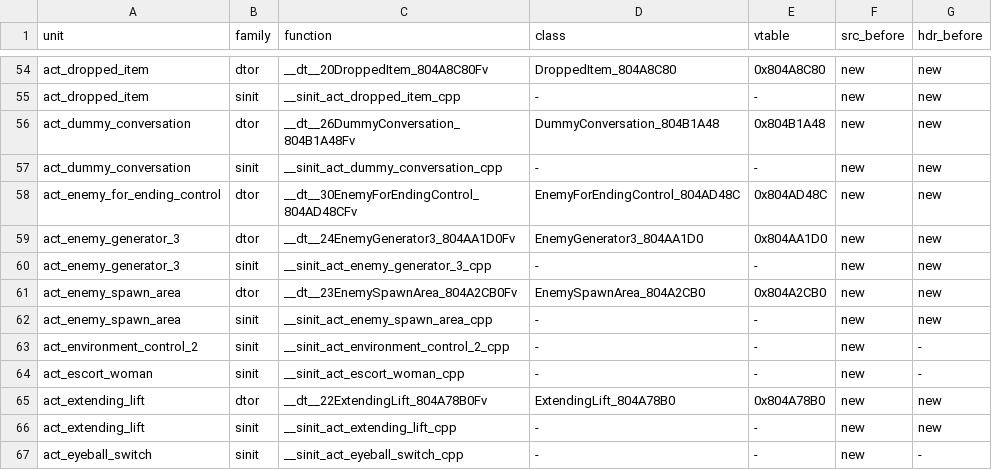
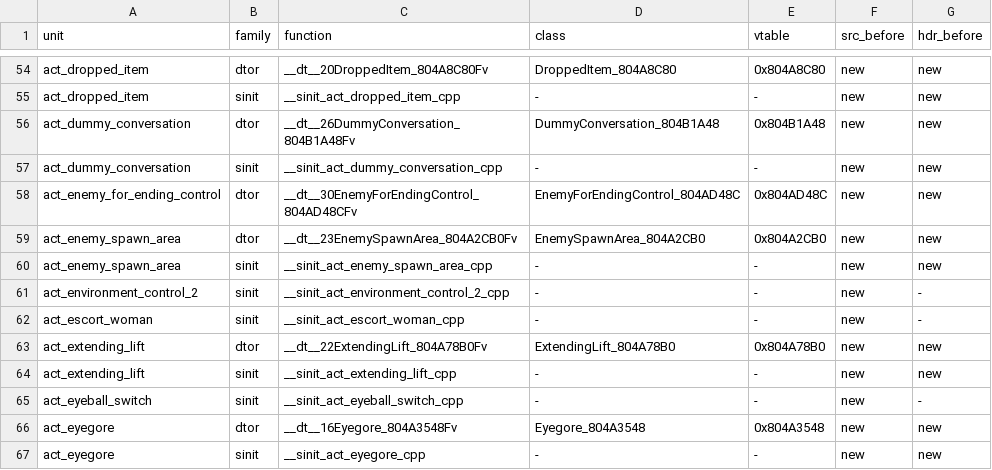
Before and after one commit to sh1ftmaker/fsa, a TSV file: config/G4SE01/gen_game.tsv, drawn as a sheet; only a part is shown, gaps mark what is left out; the shorter side is filled out with more unchanged rows; the diff names each change by its address in the sheet, - before the commit and + after, or states it on an @@ line.

```diff
--- a/config/G4SE01/gen_game.tsv
+++ b/config/G4SE01/gen_game.tsv
-row 59: act_enemy_generator_3 | dtor | __dt__24EnemyGenerator3_804AA1D0Fv | EnemyGenerator3_804AA1D0 | 0x804AA1D0 | new | new
-row 60: act_enemy_generator_3 | sinit | __sinit_act_enemy_generator_3_cpp | - | - | new | new
```
Also changed, not shown: 5 other files.
